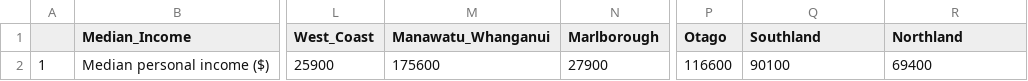
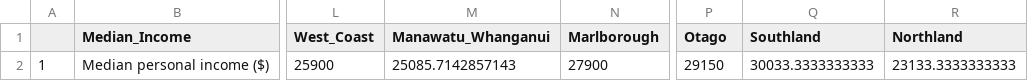
Before and after one commit to HelionPeros/Dog_Gone, a CSV file: Submission Work/Notebook 1/All_Incomes_FiguresNZ.csv, drawn as a sheet; only a part is shown, gaps mark what is left out; the diff names each change by its address in the sheet, - before the commit and + after, or states it on an @@ line.

Commit message:
Add files via upload

```diff
--- a/Submission Work/Notebook 1/All_Incomes_FiguresNZ.csv
+++ b/Submission Work/Notebook 1/All_Incomes_FiguresNZ.csv
-M2 (Manawatu_Whanganui): 175600
+M2 (Manawatu_Whanganui): 25085.7142857143
-P2 (Otago): 116600
+P2 (Otago): 29150
-Q2 (Southland): 90100
+Q2 (Southland): 30033.3333333333
-R2 (Northland): 69400
+R2 (Northland): 23133.3333333333
```
